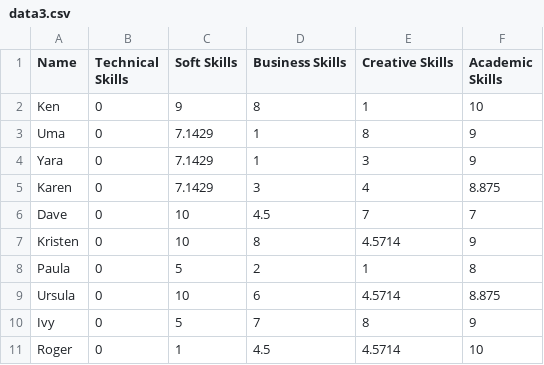
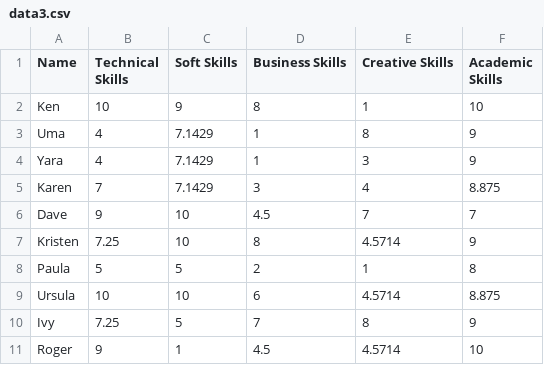
Before and after one commit to reijmers/computational-thinking-week-group-trashmasters, a CSV file: challenge_day4/fulldata/data3.csv, drawn as a sheet.

Commit message:
changed to technical skills

```diff
--- a/challenge_day4/fulldata/data3.csv
+++ b/challenge_day4/fulldata/data3.csv
@@ -1,11 +1,11 @@
 Name,Technical Skills,Soft Skills,Business Skills,Creative Skills,Academic Skills
-Ken,0,9,8,1,10
-Uma,0,7.1429,1,8,9
-Yara,0,7.1429,1,3,9
-Karen,0,7.1429,3,4,8.875
-Dave,0,10,4.5,7,7
-Kristen,0,10,8,4.5714,9
-Paula,0,5,2,1,8
-Ursula,0,10,6,4.5714,8.875
-Ivy,0,5,7,8,9
-Roger,0,1,4.5,4.5714,10
+Ken,10,9,8,1,10
+Uma,4,7.1429,1,8,9
+Yara,4,7.1429,1,3,9
+Karen,7,7.1429,3,4,8.875
+Dave,9,10,4.5,7,7
+Kristen,7.25,10,8,4.5714,9
+Paula,5,5,2,1,8
+Ursula,10,10,6,4.5714,8.875
+Ivy,7.25,5,7,8,9
+Roger,9,1,4.5,4.5714,10
```
Also changed, not shown: 1 other file.
